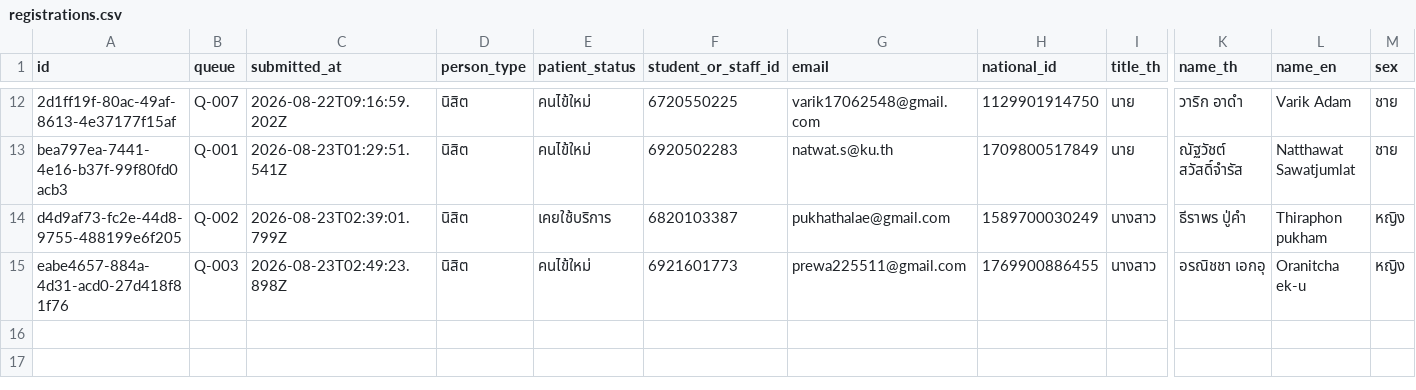
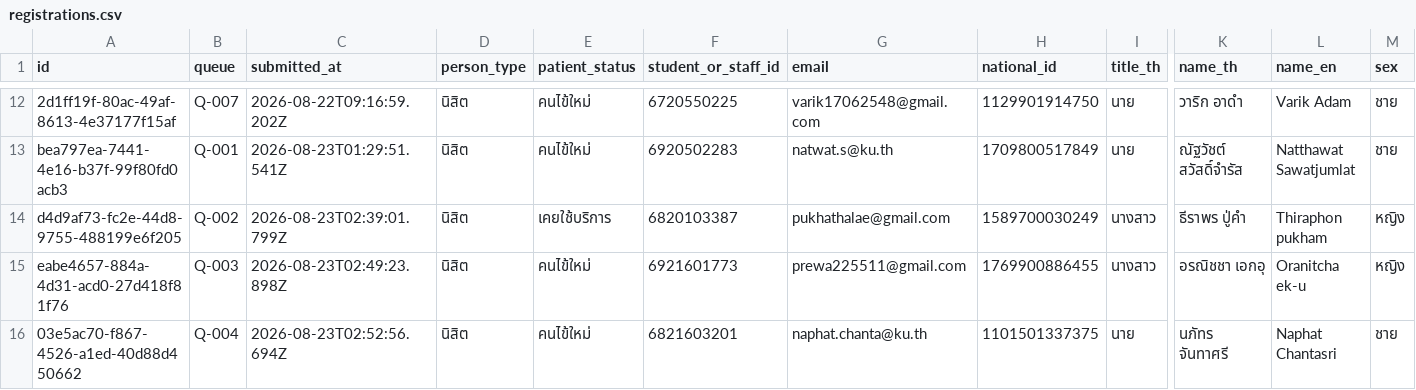
Before and after one commit to PythonianSt/Register2, a CSV file: data/registrations.csv, drawn as a sheet; only a part is shown, gaps mark what is left out; rows hold the shown columns only; the diff names each change by its address in the sheet, - before the commit and + after, or states it on an @@ line.

Commit message:
registration 03e5ac70-f867-4526-a1ed-40d88d450662

```diff
--- a/data/registrations.csv
+++ b/data/registrations.csv
+row 16: 03e5ac70-f867-4526-a1ed-40d88d450662 | Q-004 | 2026-08-23T02:52:56.694Z | นิสิต | คนไข้ใหม่ | 6821603201 | naphat.chanta@ku.th | 1101501337375 | นาย | นภัทร จันทาศรี | Naphat Chantasri | ชาย
```
